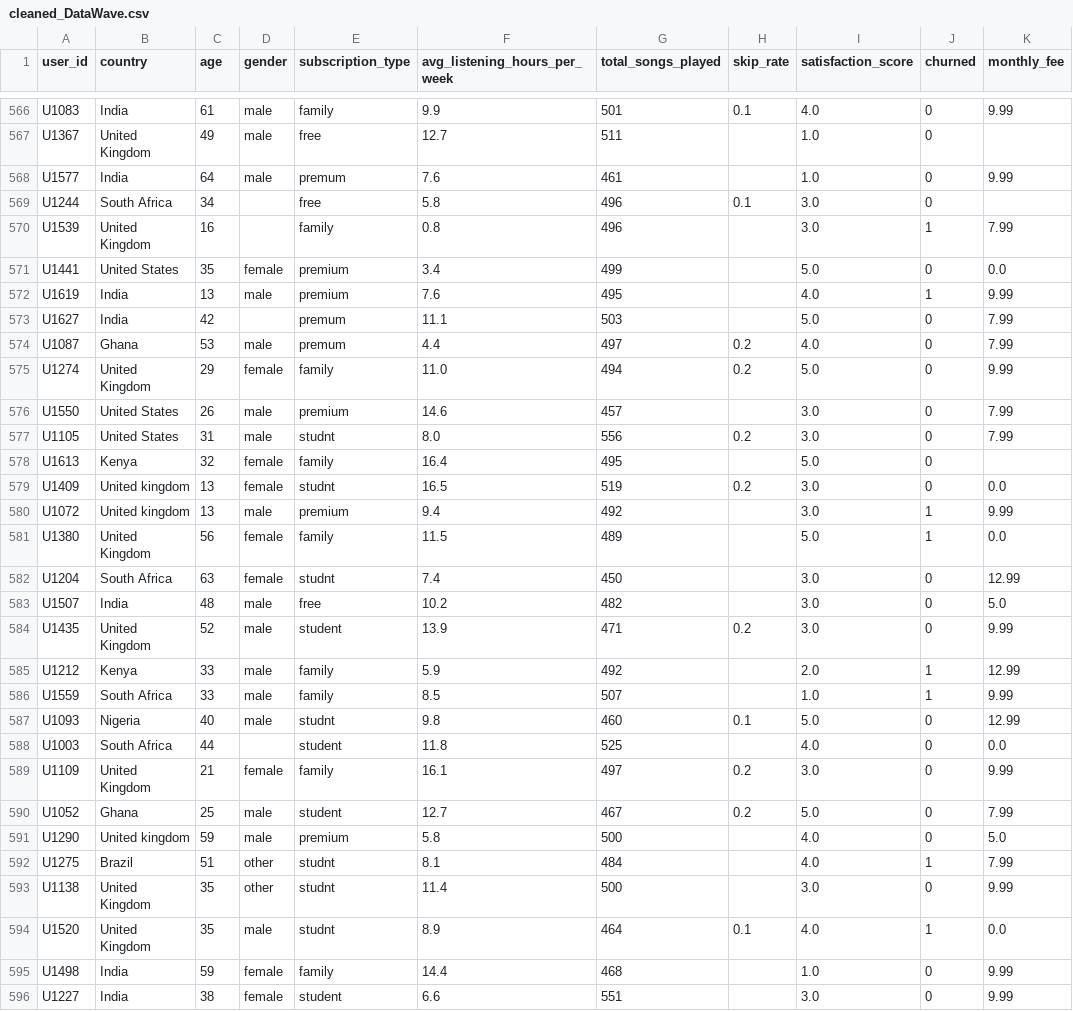
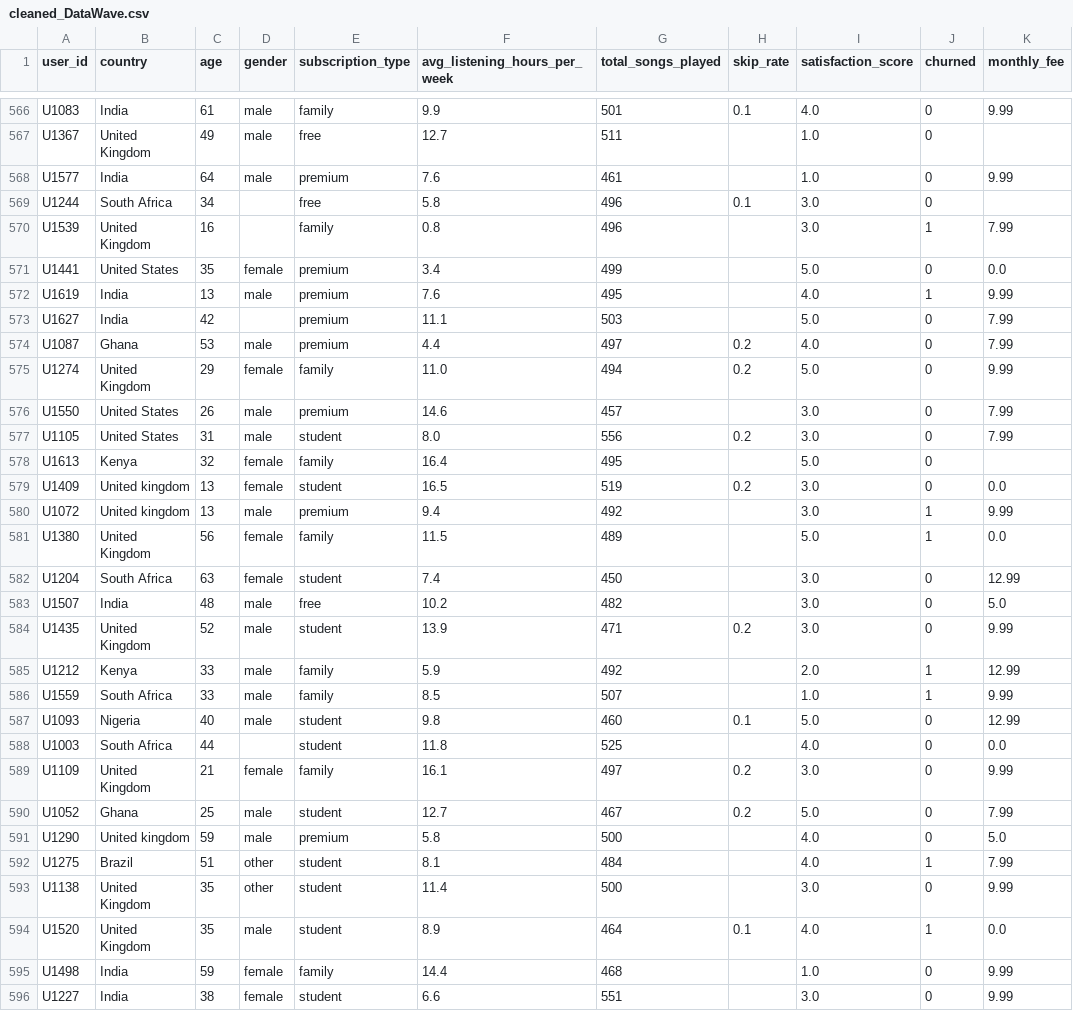
Before and after one commit to Garima-Shrestha/DataSprint, a CSV file: data/cleaned_DataWave.csv, drawn as a sheet; only a part is shown, gaps mark what is left out; the diff covers the shown part only; the diff names each change by its address in the sheet, - before the commit and + after, or states it on an @@ line.

```diff
--- a/data/cleaned_DataWave.csv
+++ b/data/cleaned_DataWave.csv
-E568 (subscription_type): premum
+E568 (subscription_type): premium
-E573:E574 (subscription_type): premum
+E573:E574 (subscription_type): premium
-E577 (subscription_type): studnt
+E577 (subscription_type): student
-E579 (subscription_type): studnt
+E579 (subscription_type): student
-E582 (subscription_type): studnt
+E582 (subscription_type): student
-E587 (subscription_type): studnt
+E587 (subscription_type): student
-E592:E594 (subscription_type): studnt
+E592:E594 (subscription_type): student
```
Also changed, not shown: 153 edited cells elsewhere in this file, 1 other file.
